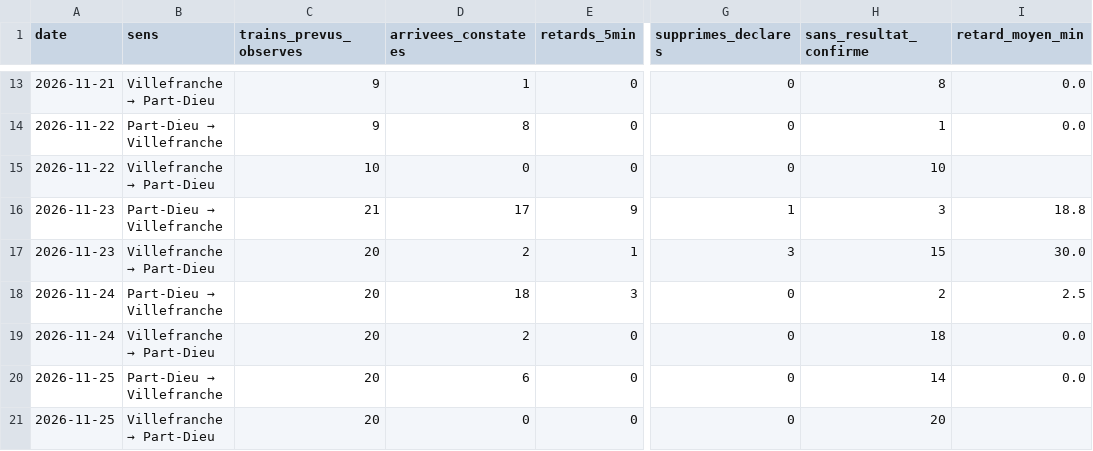
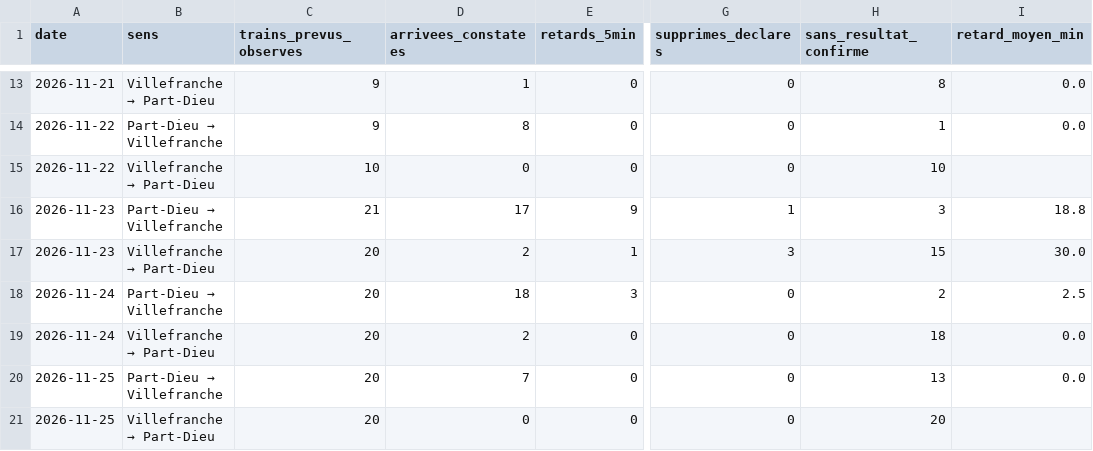
Before and after one commit to alexandretardy3-star/suivi-ter-villefranche-lyon, a CSV file: data/bilan_quotidien.csv, drawn as a sheet; only a part is shown, gaps mark what is left out; the diff names each change by its address in the sheet, - before the commit and + after, or states it on an @@ line.

```diff
--- a/data/bilan_quotidien.csv
+++ b/data/bilan_quotidien.csv
-D20 (arrivees_constatees): 6
+D20 (arrivees_constatees): 7
-H20 (sans_resultat_confirme): 14
+H20 (sans_resultat_confirme): 13
```
Also changed, not shown: data/trains.csv.
